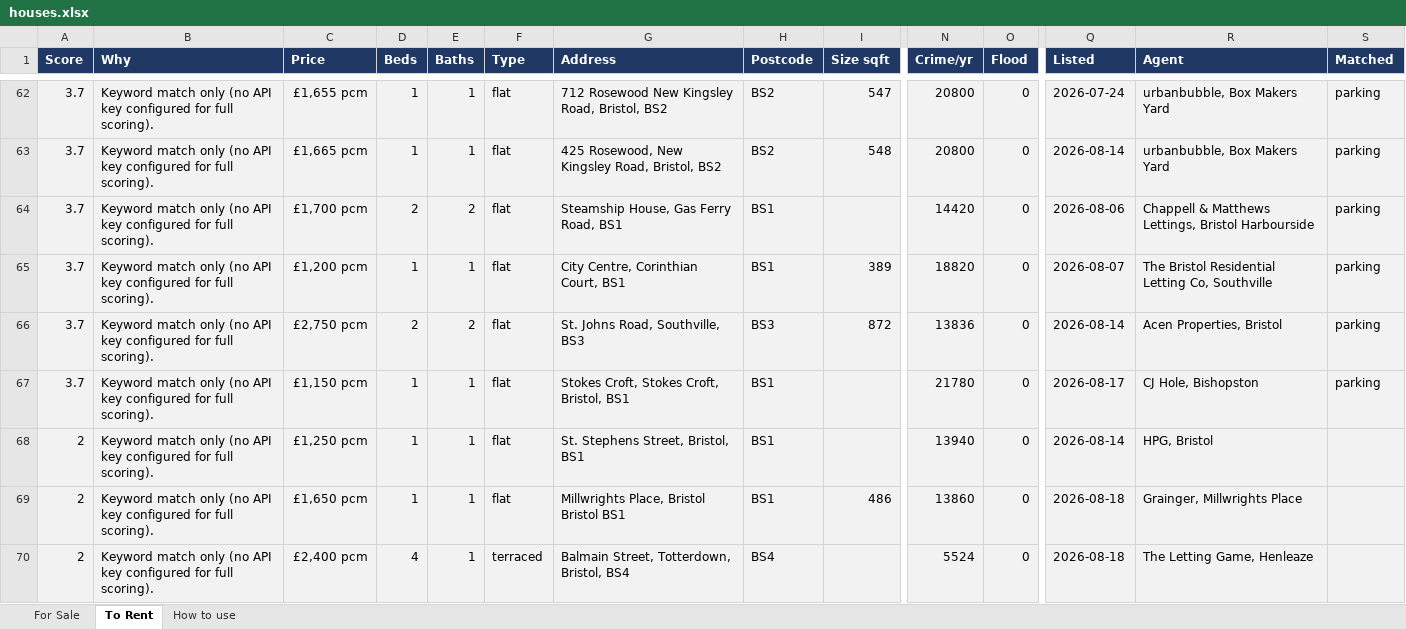
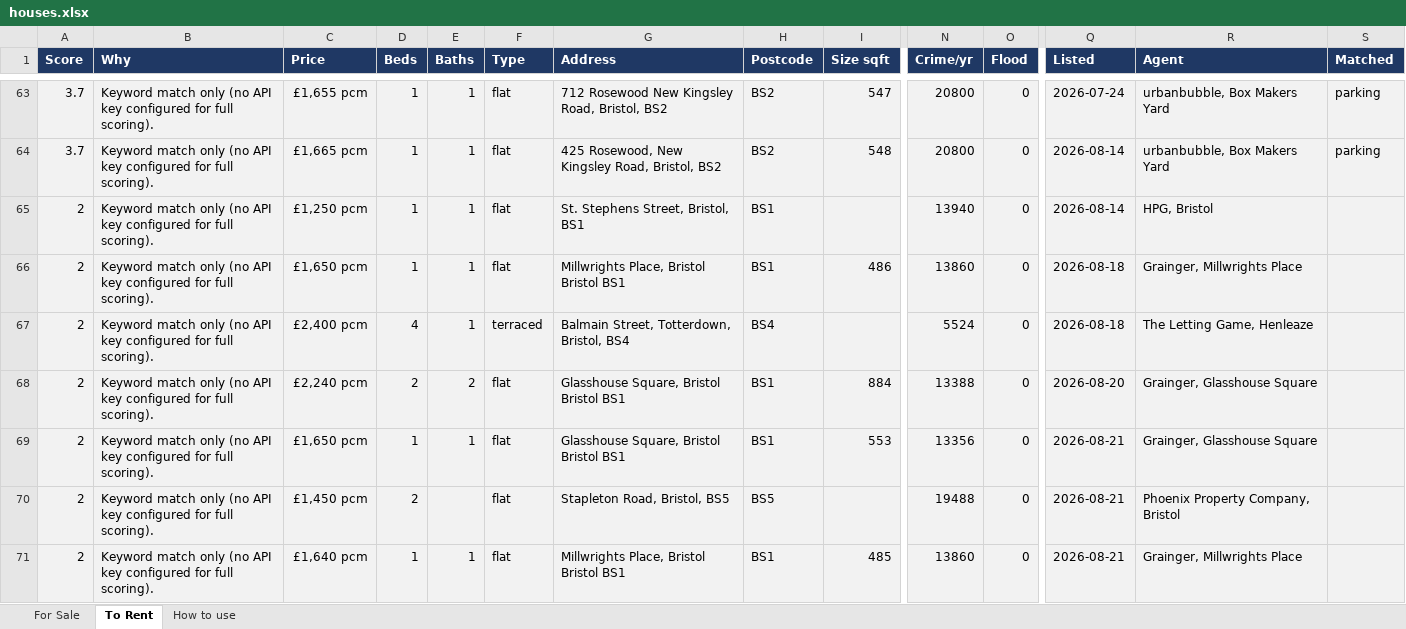
Before and after one commit to dcracknell/house_finder, an Excel workbook: data/houses.xlsx, sheet To Rent, drawn as a sheet; only a part is shown, gaps mark what is left out; the shorter side is filled out with more unchanged rows; values as stored, in another font and other column widths than the file's, no borders; removed rows and columns are numbered as before the commit, all else as after; rows hold the shown columns only; the diff covers the shown part only; the diff names each change by its address in the sheet, - before the commit and + after, or states it on an @@ line.

```diff
--- a/data/houses.xlsx (sheet To Rent)
+++ b/data/houses.xlsx (sheet To Rent)
-row 64: 3.7 | Keyword match only (no API key configured for full scoring). | £1,700 pcm | 2 | 2 | flat | Steamship House, Gas Ferry Road, BS1 | BS1 |  | 14420 | 0 | 2026-08-06 | Chappell & Matthews Lettings, Bristol Harbourside | parking
-row 65: 3.7 | Keyword match only (no API key configured for full scoring). | £1,200 pcm | 1 | 1 | flat | City Centre, Corinthian Court, BS1 | BS1 | 389 | 18820 | 0 | 2026-08-07 | The Bristol Residential Letting Co, Southville | parking
-row 66: 3.7 | Keyword match only (no API key configured for full scoring). | £2,750 pcm | 2 | 2 | flat | St. Johns Road, Southville, BS3 | BS3 | 872 | 13836 | 0 | 2026-08-14 | Acen Properties, Bristol | parking
-row 67: 3.7 | Keyword match only (no API key configured for full scoring). | £1,150 pcm | 1 | 1 | flat | Stokes Croft, Stokes Croft, Bristol, BS1 | BS1 |  | 21780 | 0 | 2026-08-17 | CJ Hole, Bishopston | parking
```
Also changed, not shown: 2 added rows, 2 removed rows, 7 moved rows and 4 edited cells elsewhere in this sheet, hidden cells, 3 other files.
